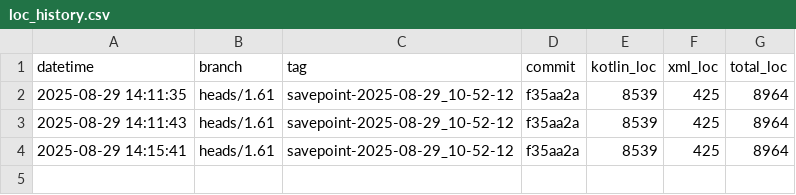
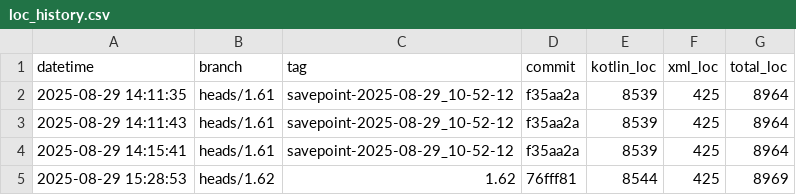
Before and after one commit to fwillem/Nido, a CSV file: metrics/loc_history.csv, drawn as a sheet.

```diff
--- a/metrics/loc_history.csv
+++ b/metrics/loc_history.csv
@@ -4 +4,2 @@ datetime,branch,tag,commit,kotlin_loc,xml_loc,total_loc
 2025-08-29 14:15:41,heads/1.61,savepoint-2025-08-29_10-52-12,f35aa2a,8539,425,8964
+2025-08-29 15:28:53,heads/1.62,1.62,76fff81,8544,425,8969
```
Also changed, not shown: 2 other files.
